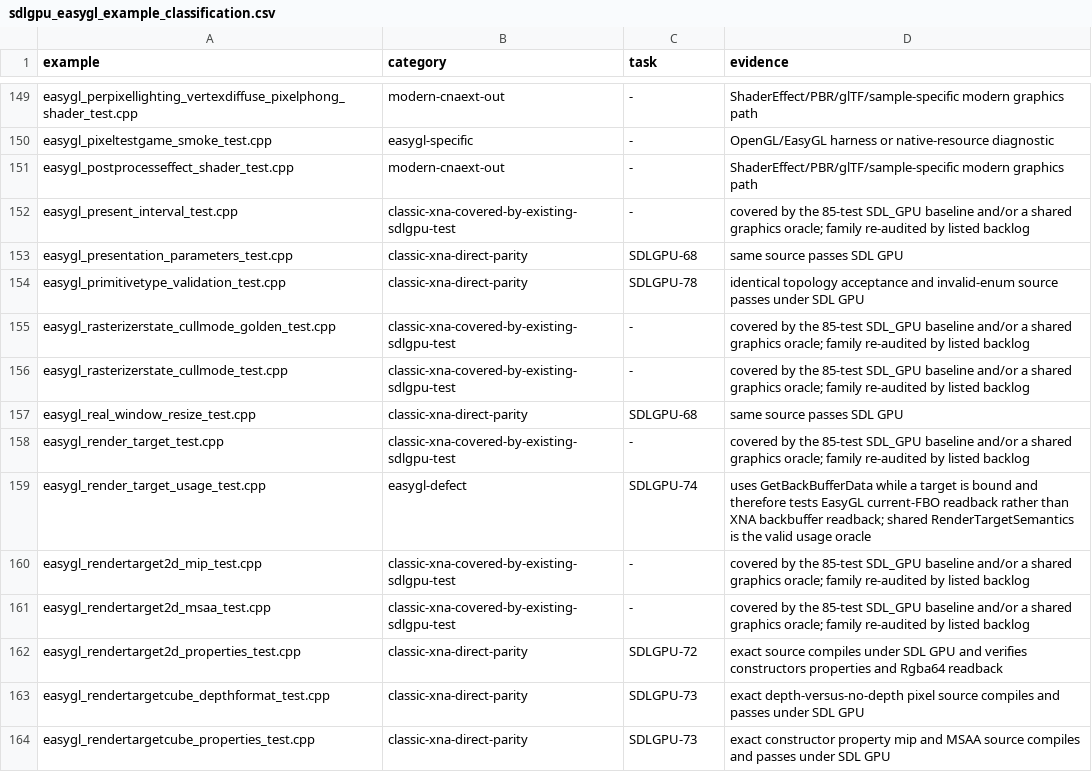
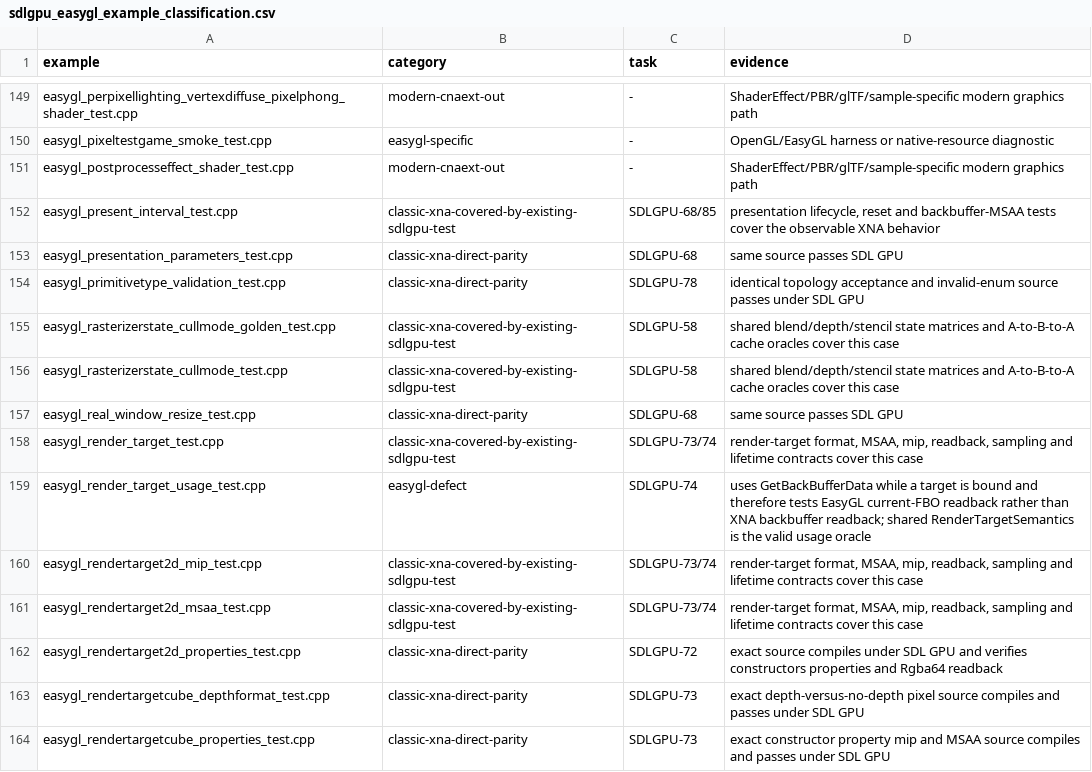
Before and after one commit to libcna/cna, a CSV file: plans/sdlgpu_easygl_example_classification.csv, drawn as a sheet; only a part is shown, gaps mark what is left out; the diff covers the shown part only.

Commit message:
docs(SDLGPU-82): close classic EasyGL parity audit

```diff
--- a/plans/sdlgpu_easygl_example_classification.csv
+++ b/plans/sdlgpu_easygl_example_classification.csv
@@ -151,12 +151,12 @@ easygl_pixeltestgame_smoke_test.cpp,easygl-specific,-,OpenGL/EasyGL harness or n
 easygl_postprocesseffect_shader_test.cpp,modern-cnaext-out,-,ShaderEffect/PBR/glTF/sample-specific modern graphics path
-easygl_present_interval_test.cpp,classic-xna-covered-by-existing-sdlgpu-test,-,covered by the 85-test SDL_GPU baseline and/or a shared graphics oracle; family re-audited by listed backlog
+easygl_present_interval_test.cpp,classic-xna-covered-by-existing-sdlgpu-test,SDLGPU-68/85,"presentation lifecycle, reset and backbuffer-MSAA tests cover the observable XNA behavior"
 easygl_presentation_parameters_test.cpp,classic-xna-direct-parity,SDLGPU-68,same source passes SDL GPU
 easygl_primitivetype_validation_test.cpp,classic-xna-direct-parity,SDLGPU-78,identical topology acceptance and invalid-enum source passes under SDL GPU
-easygl_rasterizerstate_cullmode_golden_test.cpp,classic-xna-covered-by-existing-sdlgpu-test,-,covered by the 85-test SDL_GPU baseline and/or a shared graphics oracle; family re-audited by listed backlog
-easygl_rasterizerstate_cullmode_test.cpp,classic-xna-covered-by-existing-sdlgpu-test,-,covered by the 85-test SDL_GPU baseline and/or a shared graphics oracle; family re-audited by listed backlog
+easygl_rasterizerstate_cullmode_golden_test.cpp,classic-xna-covered-by-existing-sdlgpu-test,SDLGPU-58,shared blend/depth/stencil state matrices and A-to-B-to-A cache oracles cover this case
+easygl_rasterizerstate_cullmode_test.cpp,classic-xna-covered-by-existing-sdlgpu-test,SDLGPU-58,shared blend/depth/stencil state matrices and A-to-B-to-A cache oracles cover this case
 easygl_real_window_resize_test.cpp,classic-xna-direct-parity,SDLGPU-68,same source passes SDL GPU
-easygl_render_target_test.cpp,classic-xna-covered-by-existing-sdlgpu-test,-,covered by the 85-test SDL_GPU baseline and/or a shared graphics oracle; family re-audited by listed backlog
+easygl_render_target_test.cpp,classic-xna-covered-by-existing-sdlgpu-test,SDLGPU-73/74,"render-target format, MSAA, mip, readback, sampling and lifetime contracts cover this case"
 easygl_render_target_usage_test.cpp,easygl-defect,SDLGPU-74,uses GetBackBufferData while a target is bound and therefore tests EasyGL current-FBO readback rather than XNA backbuffer readback; shared RenderTargetSemantics is the valid usage oracle
-easygl_rendertarget2d_mip_test.cpp,classic-xna-covered-by-existing-sdlgpu-test,-,covered by the 85-test SDL_GPU baseline and/or a shared graphics oracle; family re-audited by listed backlog
-easygl_rendertarget2d_msaa_test.cpp,classic-xna-covered-by-existing-sdlgpu-test,-,covered by the 85-test SDL_GPU baseline and/or a shared graphics oracle; family re-audited by listed backlog
+easygl_rendertarget2d_mip_test.cpp,classic-xna-covered-by-existing-sdlgpu-test,SDLGPU-73/74,"render-target format, MSAA, mip, readback, sampling and lifetime contracts cover this case"
+easygl_rendertarget2d_msaa_test.cpp,classic-xna-covered-by-existing-sdlgpu-test,SDLGPU-73/74,"render-target format, MSAA, mip, readback, sampling and lifetime contracts cover this case"
 easygl_rendertarget2d_properties_test.cpp,classic-xna-direct-parity,SDLGPU-72,exact source compiles under SDL GPU and verifies constructors properties and Rgba64 readback
```
Also changed, not shown: 179 edited cells elsewhere in this file, 3 other files.
